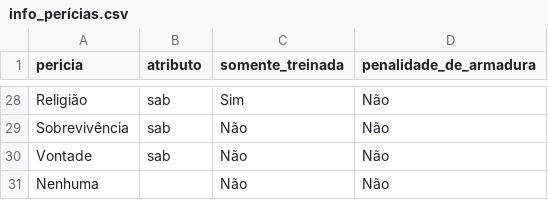
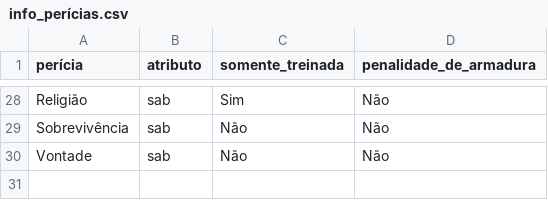
Before and after one commit to johnpd4/tormenta-rpg-tracker, a CSV file: tabelas/info_perícias.csv, drawn as a sheet; only a part is shown, gaps mark what is left out; the diff names each change by its address in the sheet, - before the commit and + after, or states it on an @@ line.

```diff
--- a/tabelas/info_perícias.csv
+++ b/tabelas/info_perícias.csv
-A1: pericia
+A1: perícia
-row 31: Nenhuma |  | Não | Não
```
Also changed, not shown: tabela_teste.csv, tabelas/info_classes.csv, 2 other files.
